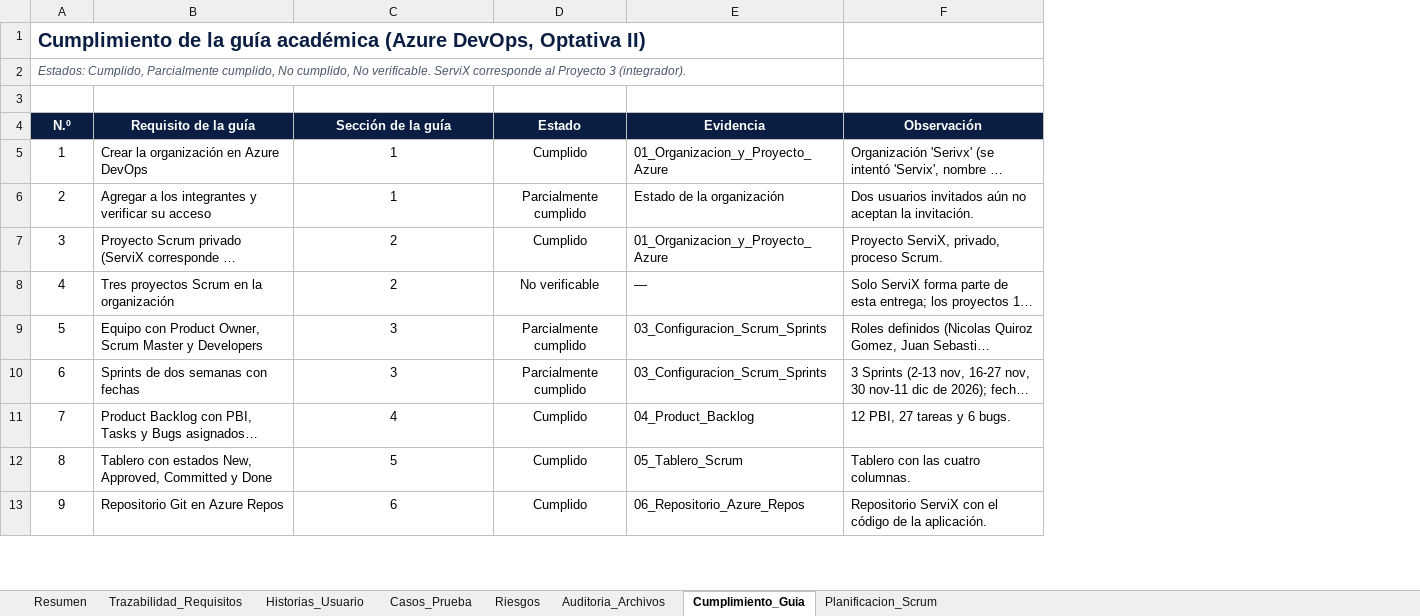
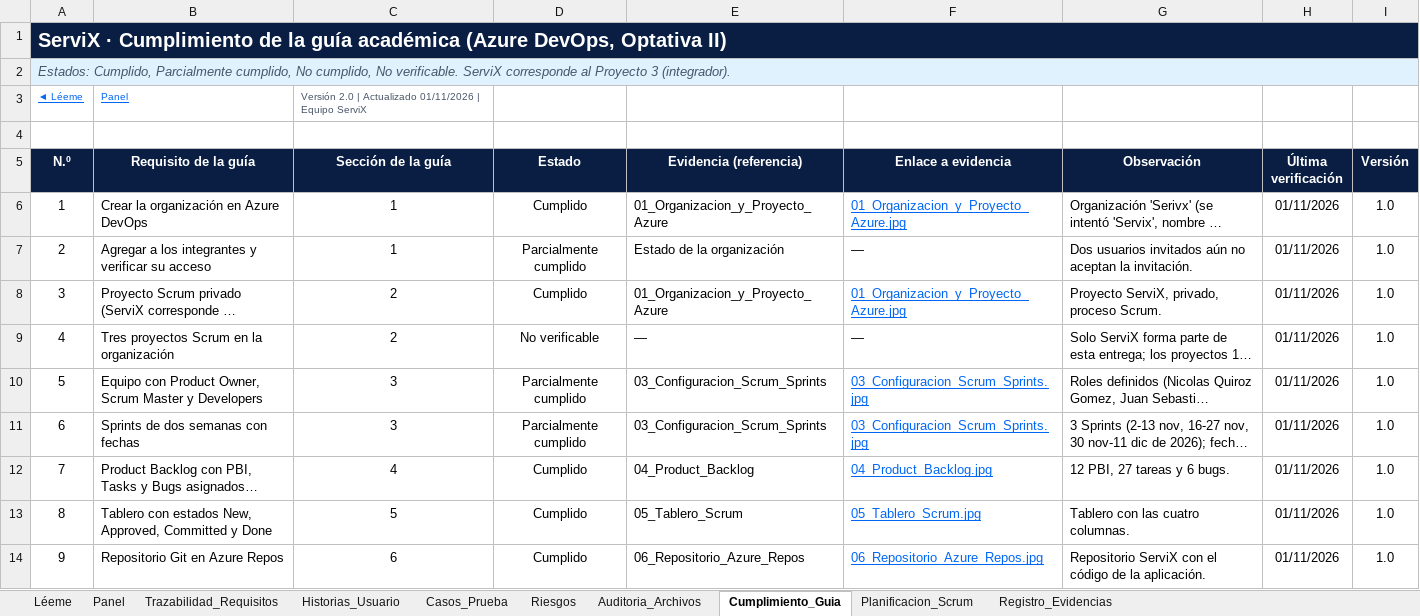
Before and after one commit to JuanXD2201/ServiX, an Excel workbook: DOCUMENTACION_SERVIX/02_Matrices/Matriz_Maestra.xlsx, sheet Cumplimiento_Guia, drawn as a sheet; only a part is shown; long unchanged cells end in …; values as stored, in another font and other column widths than the file's, no borders; conditional formats and table styles not drawn; addresses are those after the commit; the diff covers the shown part only; the diff names each change by its address in the sheet, - before the commit and + after, or states it on an @@ line.

```diff
--- a/DOCUMENTACION_SERVIX/02_Matrices/Matriz_Maestra.xlsx (sheet Cumplimiento_Guia)
+++ b/DOCUMENTACION_SERVIX/02_Matrices/Matriz_Maestra.xlsx (sheet Cumplimiento_Guia)
-sheet tab: Resumen
+sheet tab: Léeme
+sheet tab: Panel
+sheet tab: Registro_Evidencias
+column F (Enlace a evidencia), rows 6-14: 01_Organizacion_y_Proyecto_Azure.jpg | — | 01_Organizacion_y_Proyecto_Azure.jpg | — | 03_Configuracion_Scrum_Sprints.jpg | 03_Configuracion_Scrum_Sprints.jpg | 04_Product_Backlog.jpg | 05_Tablero_Scrum.jpg | 06_Repositorio_Azure_Repos.jpg
+column H (Última verificación), rows 6-14: all 01/11/2026
+column I (Versión), rows 6-14: all 1.0
@@ column A (N.º) renumbered in row 1 @@
-A1:E1 fill: none
+A1:E1 fill: #091E42
-A1 text colour: #091E42
+A1 text colour: #FFFFFF
+A1:I1 merged
-G1 fill: none
+G1 fill: #091E42
-A2:E2 fill: none
+A2:E2 fill: #E0F2FE
@@ A2 text size: larger @@
+A2:I2 merged
-G2 fill: none
+G2 fill: #E0F2FE
+row 3: ◄ Léeme | Panel | Versión 2.0 | Actualizado 01/11/2026 | Equipo ServiX
-E5: Evidencia
+E5: Evidencia (referencia)
```
Also changed, not shown: 4 edited cells elsewhere in this sheet, sheet Casos_Prueba, sheet Léeme, sheet Trazabilidad_Requisitos, sheet Planificacion_Scrum, sheet Riesgos, sheet Auditoria_Archivos, 1 more sheet, charts or pictures, DOCUMENTACION_SERVIX/02_Matrices/Casos_Prueba.xlsx, DOCUMENTACION_SERVIX/02_Matrices/Trazabilidad_Requisitos.xlsx, 9 other files.
